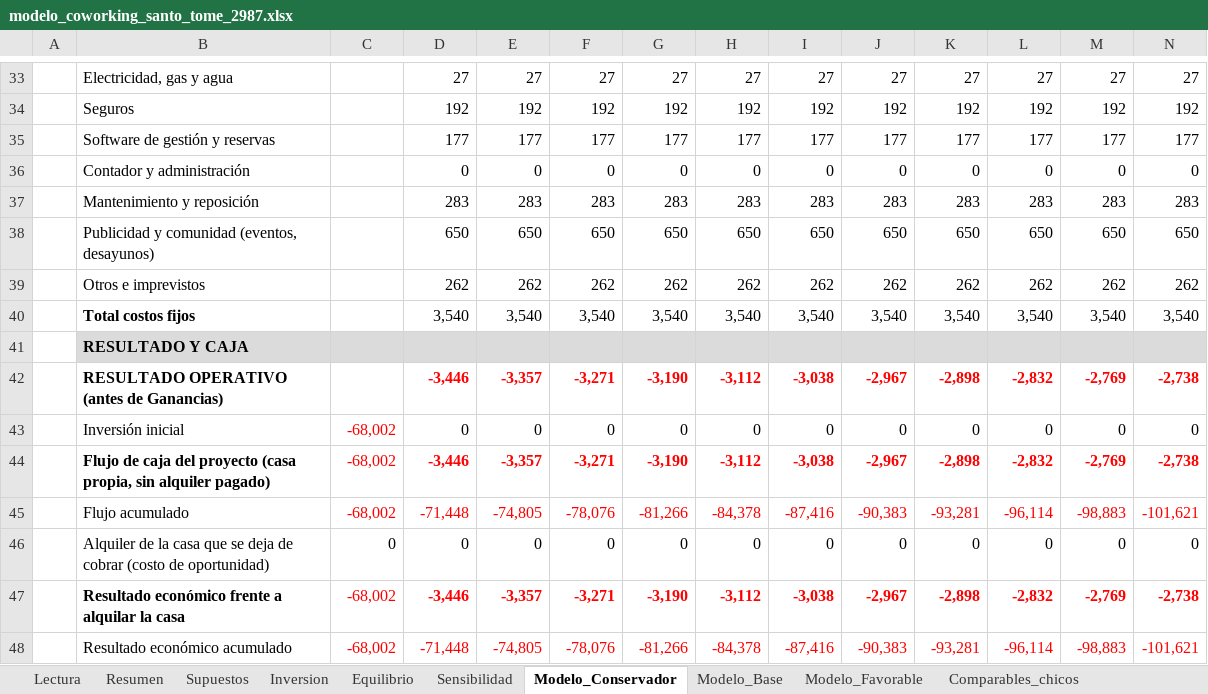
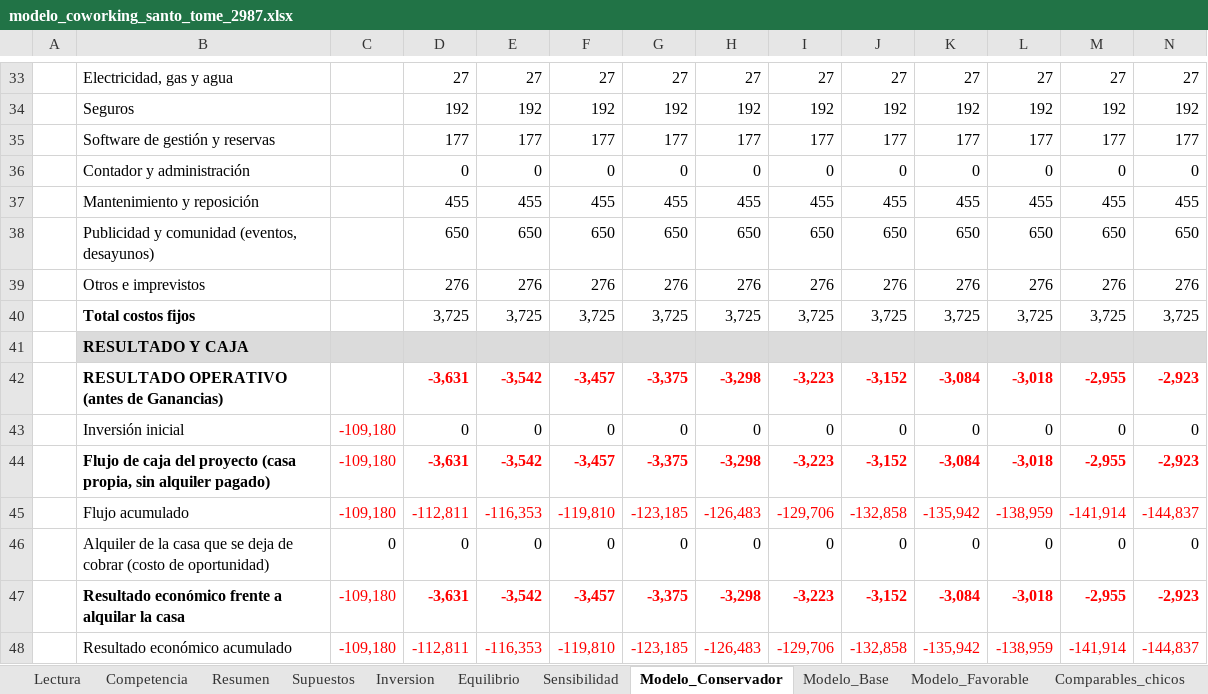
Before and after one commit to behindthemask27y/Claudetest, an Excel workbook: coworking/modelo_coworking_santo_tome_2987.xlsx, sheet Modelo_Conservador, drawn as a sheet; only a part is shown, gaps mark what is left out; values as stored, in another font and other column widths than the file's, no borders; removed rows and columns are numbered as before the commit, all else as after; rows hold the shown columns only; the diff names each change by its address in the sheet, - before the commit and + after, or states it on an @@ line.

```diff
--- a/coworking/modelo_coworking_santo_tome_2987.xlsx (sheet Modelo_Conservador)
+++ b/coworking/modelo_coworking_santo_tome_2987.xlsx (sheet Modelo_Conservador)
+sheet tab: Competencia
-row 37:  | Mantenimiento y reposición |  | 283 | 283 | 283 | 283 | 283 | 283 | 283 | 283 | 283 | 283 | 283
+row 37:  | Mantenimiento y reposición |  | 455 | 455 | 455 | 455 | 455 | 455 | 455 | 455 | 455 | 455 | 455
-row 39:  | Otros e imprevistos |  | 262 | 262 | 262 | 262 | 262 | 262 | 262 | 262 | 262 | 262 | 262
-row 40:  | Total costos fijos |  | 3,540 | 3,540 | 3,540 | 3,540 | 3,540 | 3,540 | 3,540 | 3,540 | 3,540 | 3,540 | 3,540
+row 39:  | Otros e imprevistos |  | 276 | 276 | 276 | 276 | 276 | 276 | 276 | 276 | 276 | 276 | 276
+row 40:  | Total costos fijos |  | 3,725 | 3,725 | 3,725 | 3,725 | 3,725 | 3,725 | 3,725 | 3,725 | 3,725 | 3,725 | 3,725
-row 42:  | RESULTADO OPERATIVO (antes de Ganancias) |  | -3,446 | -3,357 | -3,271 | -3,190 | -3,112 | -3,038 | -2,967 | -2,898 | -2,832 | -2,769 | -2,738
+row 42:  | RESULTADO OPERATIVO (antes de Ganancias) |  | -3,631 | -3,542 | -3,457 | -3,375 | -3,298 | -3,223 | -3,152 | -3,084 | -3,018 | -2,955 | -2,923
-C43: -68,002
+C43: -109,180
-row 44:  | Flujo de caja del proyecto (casa propia, sin alquiler pagado) | -68,002 | -3,446 | -3,357 | -3,271 | -3,190 | -3,112 | -3,038 | -2,967 | -2,898 | -2,832 | -2,769 | -2,738
-row 45:  | Flujo acumulado | -68,002 | -71,448 | -74,805 | -78,076 | -81,266 | -84,378 | -87,416 | -90,383 | -93,281 | -96,114 | -98,883 | -101,621
+row 44:  | Flujo de caja del proyecto (casa propia, sin alquiler pagado) | -109,180 | -3,631 | -3,542 | -3,457 | -3,375 | -3,298 | -3,223 | -3,152 | -3,084 | -3,018 | -2,955 | -2,923
+row 45:  | Flujo acumulado | -109,180 | -112,811 | -116,353 | -119,810 | -123,185 | -126,483 | -129,706 | -132,858 | -135,942 | -138,959 | -141,914 | -144,837
-row 47:  | Resultado económico frente a alquilar la casa | -68,002 | -3,446 | -3,357 | -3,271 | -3,190 | -3,112 | -3,038 | -2,967 | -2,898 | -2,832 | -2,769 | -2,738
-row 48:  | Resultado económico acumulado | -68,002 | -71,448 | -74,805 | -78,076 | -81,266 | -84,378 | -87,416 | -90,383 | -93,281 | -96,114 | -98,883 | -101,621
+row 47:  | Resultado económico frente a alquilar la casa | -109,180 | -3,631 | -3,542 | -3,457 | -3,375 | -3,298 | -3,223 | -3,152 | -3,084 | -3,018 | -2,955 | -2,923
+row 48:  | Resultado económico acumulado | -109,180 | -112,811 | -116,353 | -119,810 | -123,185 | -126,483 | -129,706 | -132,858 | -135,942 | -138,959 | -141,914 | -144,837
```
Also changed, not shown: sheet Modelo_Favorable, sheet Modelo_Base, sheet Lectura, sheet Sensibilidad, sheet Supuestos, sheet Inversion, 4 more sheets, formulas that keep their value, 4 other files.
